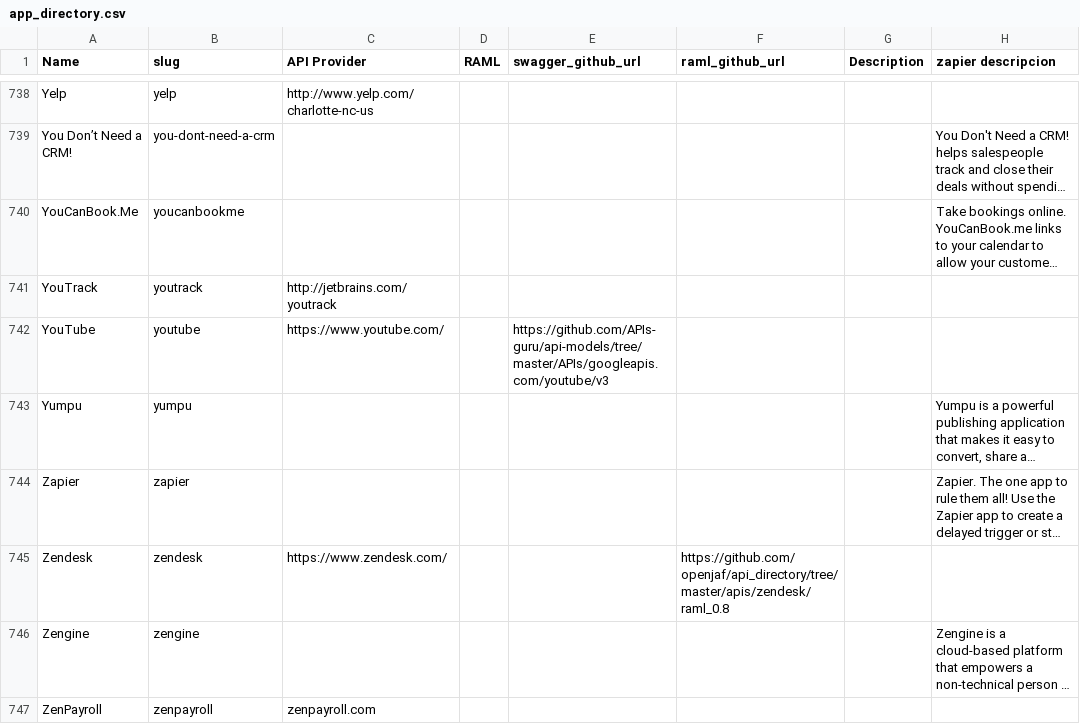
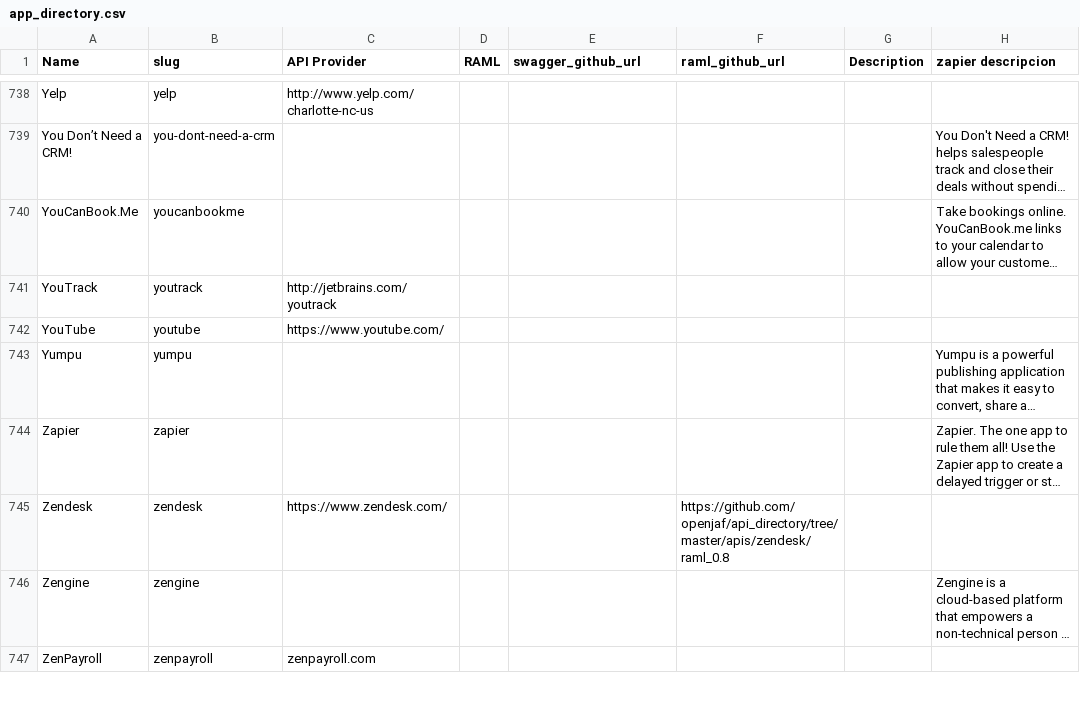
Before and after one commit to cenit-io/cenit-portal, a CSV file: lib/data/app_directory.csv, drawn as a sheet; only a part is shown, gaps mark what is left out; long unchanged cells end in …; the diff covers the shown part only; the diff names each change by its address in the sheet, - before the commit and + after, or states it on an @@ line.

```diff
--- a/lib/data/app_directory.csv
+++ b/lib/data/app_directory.csv
-E742 (swagger_github_url): https://github.com/APIs-guru/api-models/tree/master/APIs/googleapis.com/youtube/v3
+E742 (swagger_github_url): (empty)
```
Also changed, not shown: 20 edited cells elsewhere in this file, 1 other file.
